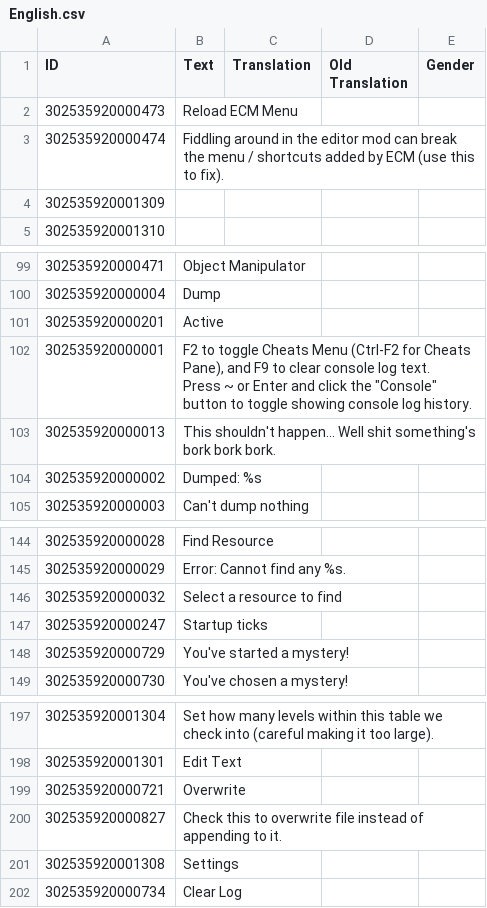
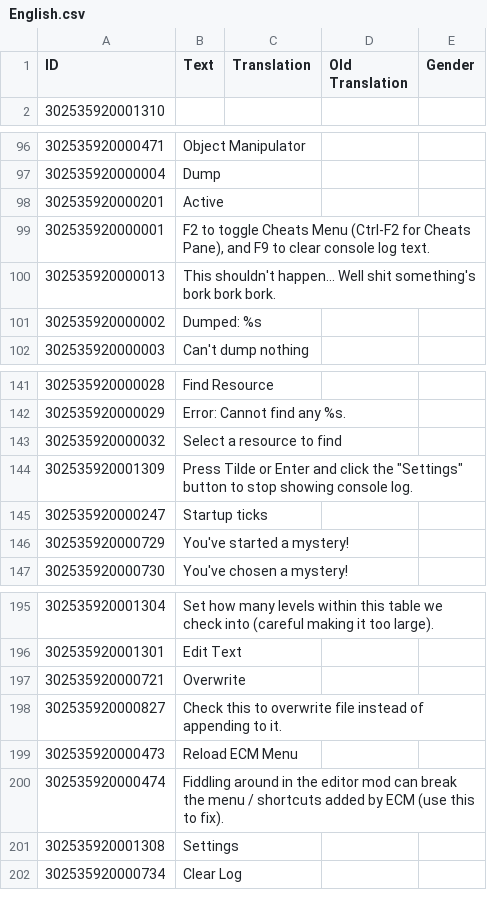
Before and after one commit to ChoGGi/SurvivingMars_CheatMods, a CSV file: Expanded Cheat Menu/Locales/English.csv, drawn as a sheet; only a part is shown, gaps mark what is left out; removed rows and columns are numbered as before the commit, all else as after; ↵ is a line break in a cell; the diff names each change by its address in the sheet, - before the commit and + after, or states it on an @@ line.

Commit message:
Expanded Cheat Menu:
Added:
ECM will now always show a msg in the log telling user how to turn off the log.

ExpandedCheatMenu@choggi.org

```diff
--- a/Expanded Cheat Menu/Locales/English.csv
+++ b/Expanded Cheat Menu/Locales/English.csv
-row 4: 302535920001309
-B99 (Text): …log text. ↵ Press ~ or Enter and click the "Console" button to toggle showing console log history.
+B99 (Text): …log text.
+row 144: 302535920001309 | Press Tilde or Enter and click the "Settings" button to stop showing console log.
@@ row 2 moved to row 199: 302535920000473 @@
@@ row 3 moved to row 200: 302535920000474 @@
```
Also changed, not shown: 3 other files.
